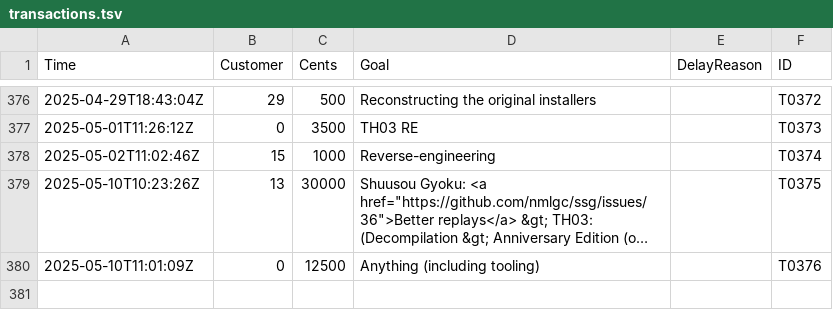
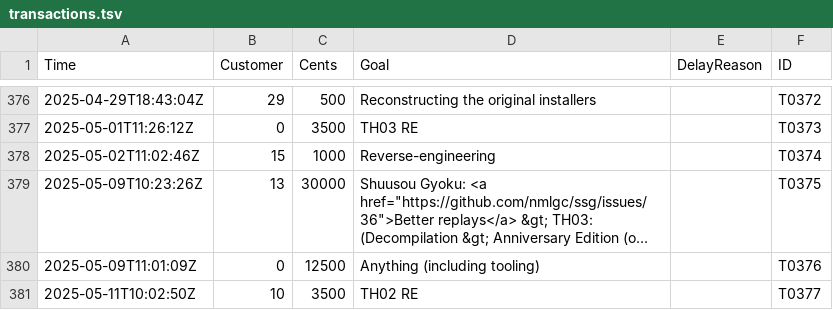
Before and after one commit to nmlgc/rec98.nmlgc.net, a TSV file: db/transactions.tsv, drawn as a sheet; only a part is shown, gaps mark what is left out; long unchanged cells end in …; the diff names each change by its address in the sheet, - before the commit and + after, or states it on an @@ line.

Commit message:
[💰] Confirm T0377
Another €35 from Yanga's TH02 RE subscription. Thank you very much!

```diff
--- a/db/transactions.tsv
+++ b/db/transactions.tsv
-A379 (Time): 2025-05-10T10:23:26Z
+A379 (Time): 2025-05-09T10:23:26Z
-A380 (Time): 2025-05-10T11:01:09Z
+A380 (Time): 2025-05-09T11:01:09Z
+row 381: 2025-05-11T10:02:50Z | 10 | 3500 | TH02 RE |  | T0377
```
